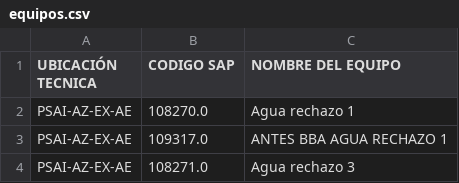
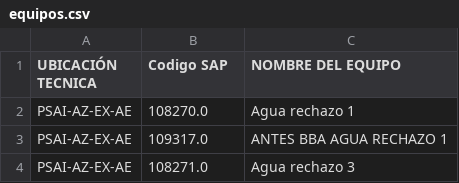
Before and after one commit to mauriramos10/pruebas, a CSV file: equipos.csv, drawn as a sheet; only a part is shown.

```diff
--- a/equipos.csv
+++ b/equipos.csv
@@ -1,2 +1,2 @@
-UBICACIÓN TECNICA,CODIGO SAP,NOMBRE DEL EQUIPO
+UBICACIÓN TECNICA,Codigo SAP,NOMBRE DEL EQUIPO
 PSAI-AZ-EX-AE,108270.0,Agua rechazo 1
```
Also changed, not shown: componentes.csv, 1 other file.
